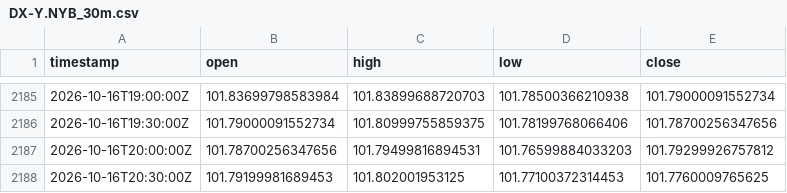
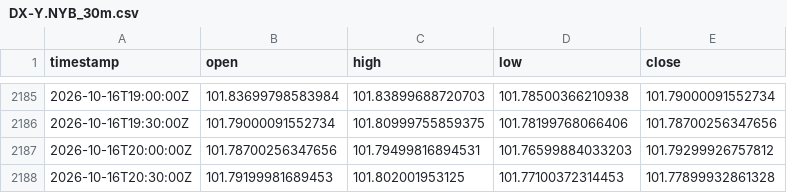
Before and after one commit to robelabraham1219-cmyk/institutional-trading-dashboard, a CSV file: data/DX-Y.NYB_30m.csv, drawn as a sheet; only a part is shown, gaps mark what is left out.

```diff
--- a/data/DX-Y.NYB_30m.csv
+++ b/data/DX-Y.NYB_30m.csv
@@ -2187,2 +2187,2 @@ timestamp,open,high,low,close
 2026-10-16T20:00:00Z,101.78700256347656,101.79499816894531,101.76599884033203,101.79299926757812
-2026-10-16T20:30:00Z,101.79199981689453,101.802001953125,101.77100372314453,101.7760009765625
+2026-10-16T20:30:00Z,101.79199981689453,101.802001953125,101.77100372314453,101.77899932861328
```
Also changed, not shown: data/GBPUSD=X_30m.csv, 5 other files.
